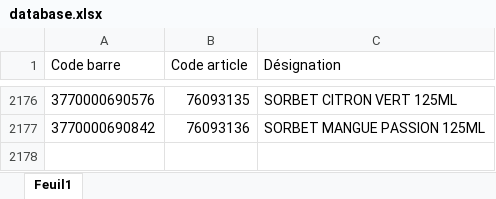
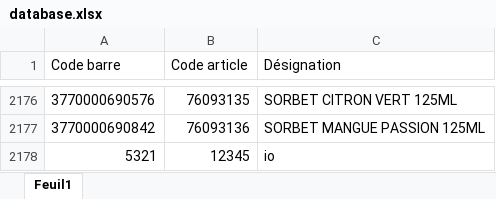
Before and after one commit to hasiniainahasina1-art/BOTAKI, an Excel workbook: database.xlsx, sheet Feuil1, drawn as a sheet; only a part is shown, gaps mark what is left out; values as stored, in another font and other column widths than the file's, no borders; the diff names each change by its address in the sheet, - before the commit and + after, or states it on an @@ line.

Commit message:
Mise à jour database.xlsx

```diff
--- a/database.xlsx (sheet Feuil1)
+++ b/database.xlsx (sheet Feuil1)
+row 2178: 5321 | 12345 | io
```
